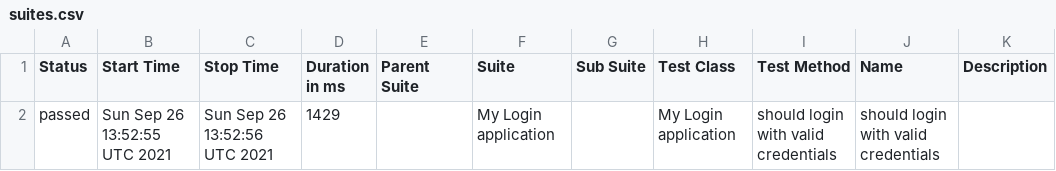
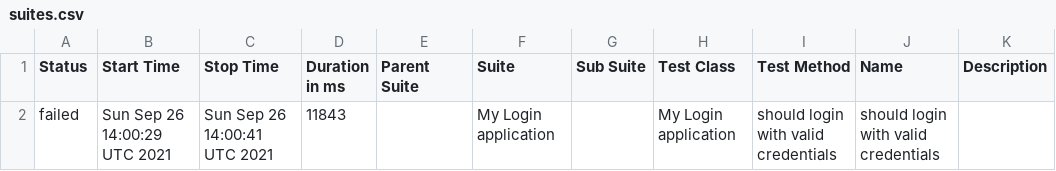
Before and after one commit to Vladeezy869/GHA, a CSV file: data/suites.csv, drawn as a sheet.

```diff
--- a/data/suites.csv
+++ b/data/suites.csv
@@ -1,2 +1,2 @@
 "Status","Start Time","Stop Time","Duration in ms","Parent Suite","Suite","Sub Suite","Test Class","Test Method","Name","Description"
-"passed","Sun Sep 26 13:52:55 UTC 2021","Sun Sep 26 13:52:56 UTC 2021","1429","","My Login application","","My Login application","should login with valid credentials","should login with valid credentials",""
+"failed","Sun Sep 26 14:00:29 UTC 2021","Sun Sep 26 14:00:41 UTC 2021","11843","","My Login application","","My Login application","should login with valid credentials","should login with valid credentials",""
```
Also changed, not shown: 25 other files.
